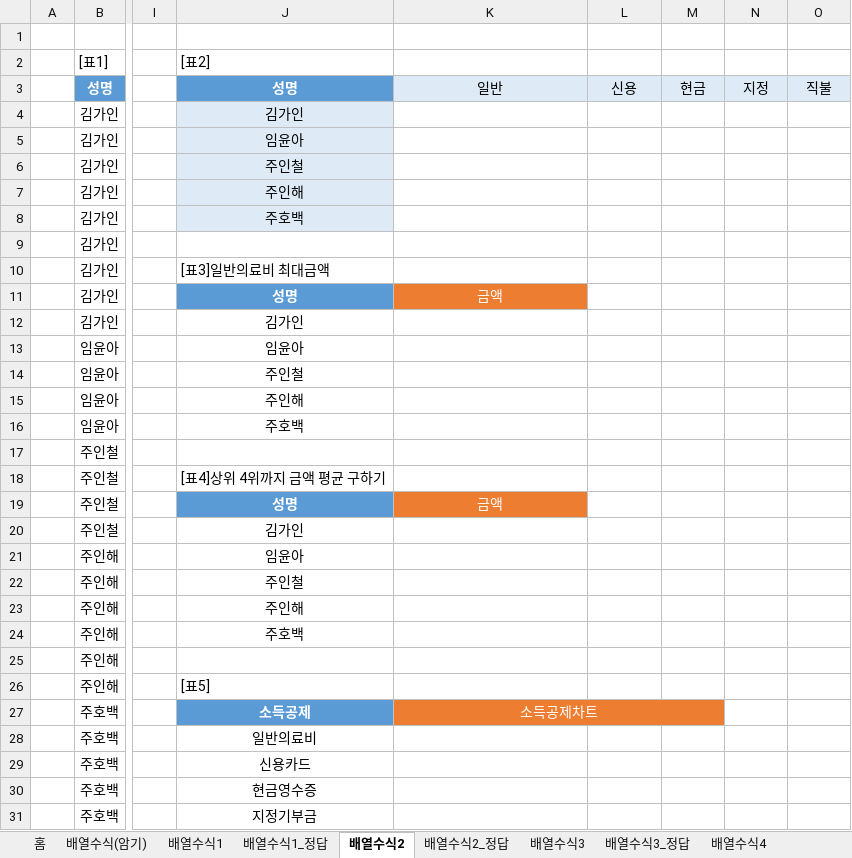
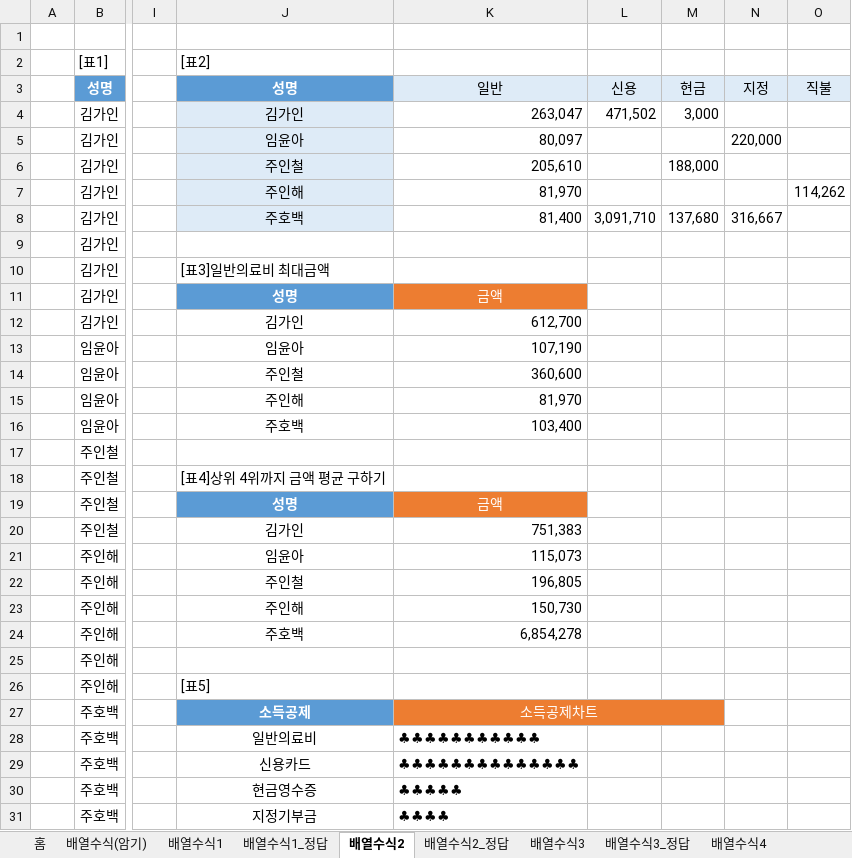
Before and after one commit to jieun000/Craftsman_Information_Processing, an Excel workbook: Spreadsheet&Access3.0/03_배열수식/03_배열수식(20문제).xlsx, sheet 배열수식2, drawn as a sheet; only a part is shown, gaps mark what is left out; values as stored, in another font and other column widths than the file's, no borders; the diff covers the shown part only; the diff names each change by its address in the sheet, - before the commit and + after, or states it on an @@ line.

```diff
--- a/Spreadsheet&Access3.0/03_배열수식/03_배열수식(20문제).xlsx (sheet 배열수식2)
+++ b/Spreadsheet&Access3.0/03_배열수식/03_배열수식(20문제).xlsx (sheet 배열수식2)
-K4: (empty)
+K4: 263,047
-L4: (empty)
+L4: 471,502
-M4: (empty)
+M4: 3,000
-K5: (empty)
+K5: 80,097
-N5: (empty)
+N5: 220,000
-K6: (empty)
+K6: 205,610
-M6: (empty)
+M6: 188,000
-K7: (empty)
+K7: 81,970
-O7: (empty)
+O7: 114,262
-K8: (empty)
+K8: 81,400
-L8: (empty)
+L8: 3,091,710
-M8: (empty)
+M8: 137,680
-N8: (empty)
+N8: 316,667
-K12: (empty)
+K12: 612,700
-K13: (empty)
+K13: 107,190
-K14: (empty)
+K14: 360,600
-K15: (empty)
+K15: 81,970
-K16: (empty)
+K16: 103,400
-K20: (empty)
+K20: 751,383
-K21: (empty)
+K21: 115,073
-K22: (empty)
+K22: 196,805
-K23: (empty)
+K23: 150,730
-K24: (empty)
+K24: 6,854,278
-K28: (empty)
+K28: ♣♣♣♣♣♣♣♣♣♣♣
-K29: (empty)
+K29: ♣♣♣♣♣♣♣♣♣♣♣♣♣♣
-K30: (empty)
+K30: ♣♣♣♣♣
-K31: (empty)
+K31: ♣♣♣♣
```
Also changed, not shown: 26 edited cells elsewhere in this sheet, sheet 배열수식3, sheet 배열수식1, formulas that keep their value, charts or pictures, Spreadsheet&Access3.0/02_함수/02_함수(20문제).xlsx, 1 other file.
